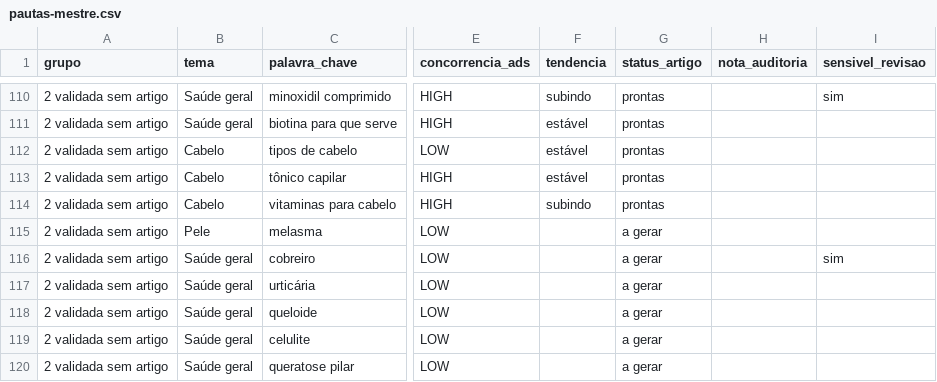
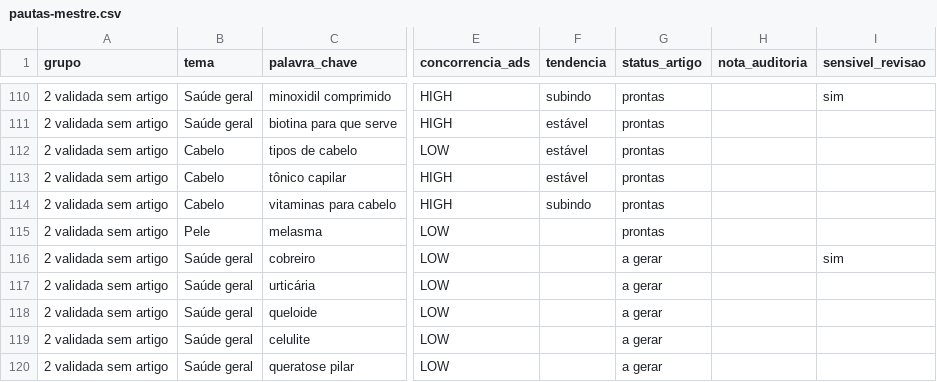
Before and after one commit to saasdavi/40maisblog, a CSV file: data/conteudo/pautas-mestre.csv, drawn as a sheet; only a part is shown, gaps mark what is left out; the diff names each change by its address in the sheet, - before the commit and + after, or states it on an @@ line.

```diff
--- a/data/conteudo/pautas-mestre.csv
+++ b/data/conteudo/pautas-mestre.csv
-G115 (status_artigo): a gerar
+G115 (status_artigo): prontas
```
Also changed, not shown: 2 other files.
